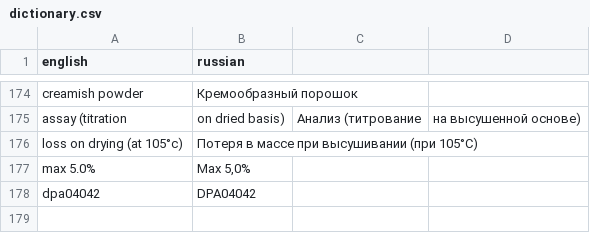
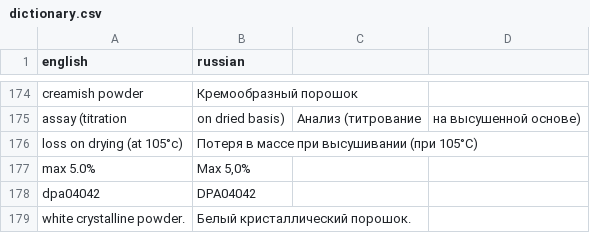
Before and after one commit to isabellehex/coa-translator, a CSV file: dictionary.csv, drawn as a sheet; only a part is shown, gaps mark what is left out.

```diff
--- a/dictionary.csv
+++ b/dictionary.csv
@@ -178 +178,2 @@ max 5.0%;Max 5,0%
 dpa04042;DPA04042
+white crystalline powder.;Белый кристаллический порошок.
```
